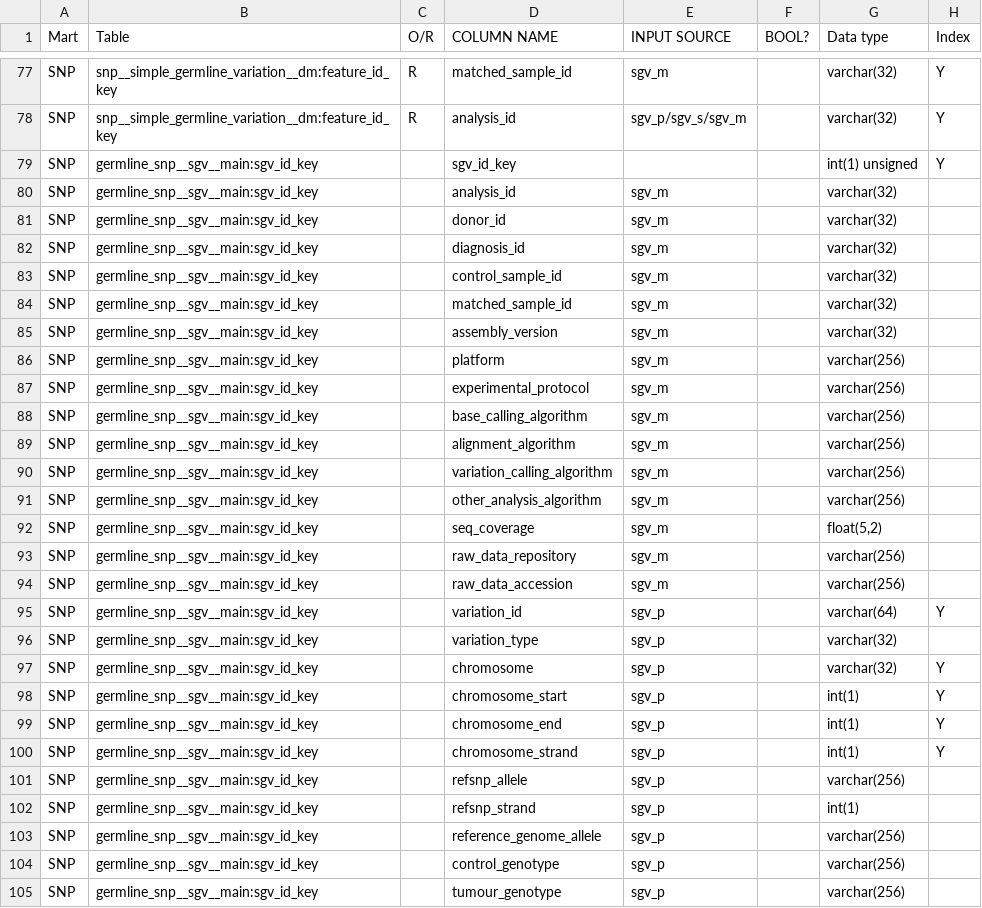
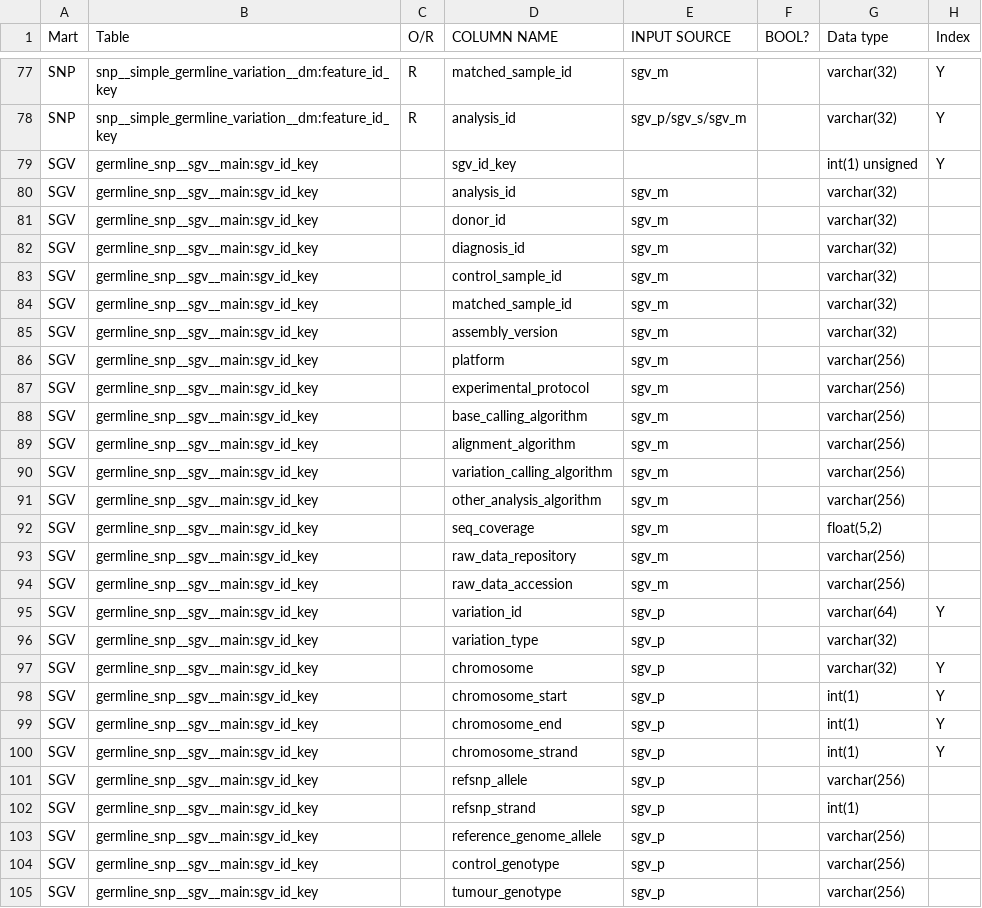
Before and after one commit to biomart/biomart-testdata, a TSV file: icgc_target.tsv, drawn as a sheet; only a part is shown, gaps mark what is left out; the diff covers the shown part only.

```diff
--- a/icgc_target.tsv
+++ b/icgc_target.tsv
@@ -78,28 +78,28 @@ SNP	snp__simple_germline_variation__dm:feature_id_key	R	matched_sample_id	sgv_m
 SNP	snp__simple_germline_variation__dm:feature_id_key	R	analysis_id	sgv_p/sgv_s/sgv_m		varchar(32)	Y
-SNP	germline_snp__sgv__main:sgv_id_key		sgv_id_key			int(1) unsigned	Y
-SNP	germline_snp__sgv__main:sgv_id_key		analysis_id	sgv_m		varchar(32)	
-SNP	germline_snp__sgv__main:sgv_id_key		donor_id	sgv_m		varchar(32)	
-SNP	germline_snp__sgv__main:sgv_id_key		diagnosis_id	sgv_m		varchar(32)	
-SNP	germline_snp__sgv__main:sgv_id_key		control_sample_id	sgv_m		varchar(32)	
-SNP	germline_snp__sgv__main:sgv_id_key		matched_sample_id	sgv_m		varchar(32)	
-SNP	germline_snp__sgv__main:sgv_id_key		assembly_version	sgv_m		varchar(32)	
-SNP	germline_snp__sgv__main:sgv_id_key		platform	sgv_m		varchar(256)	
-SNP	germline_snp__sgv__main:sgv_id_key		experimental_protocol	sgv_m		varchar(256)	
-SNP	germline_snp__sgv__main:sgv_id_key		base_calling_algorithm	sgv_m		varchar(256)	
-SNP	germline_snp__sgv__main:sgv_id_key		alignment_algorithm	sgv_m		varchar(256)	
-SNP	germline_snp__sgv__main:sgv_id_key		variation_calling_algorithm	sgv_m		varchar(256)	
-SNP	germline_snp__sgv__main:sgv_id_key		other_analysis_algorithm	sgv_m		varchar(256)	
-SNP	germline_snp__sgv__main:sgv_id_key		seq_coverage	sgv_m		"float(5,2)"	
-SNP	germline_snp__sgv__main:sgv_id_key		raw_data_repository	sgv_m		varchar(256)	
-SNP	germline_snp__sgv__main:sgv_id_key		raw_data_accession	sgv_m		varchar(256)	
-SNP	germline_snp__sgv__main:sgv_id_key		variation_id	sgv_p		varchar(64)	Y
-SNP	germline_snp__sgv__main:sgv_id_key		variation_type	sgv_p		varchar(32)	
-SNP	germline_snp__sgv__main:sgv_id_key		chromosome	sgv_p		varchar(32)	Y
-SNP	germline_snp__sgv__main:sgv_id_key		chromosome_start	sgv_p		int(1)	Y
-SNP	germline_snp__sgv__main:sgv_id_key		chromosome_end	sgv_p		int(1)	Y
-SNP	germline_snp__sgv__main:sgv_id_key		chromosome_strand	sgv_p		int(1)	Y
-SNP	germline_snp__sgv__main:sgv_id_key		refsnp_allele	sgv_p		varchar(256)	
-SNP	germline_snp__sgv__main:sgv_id_key		refsnp_strand	sgv_p		int(1)	
-SNP	germline_snp__sgv__main:sgv_id_key		reference_genome_allele	sgv_p		varchar(256)	
-SNP	germline_snp__sgv__main:sgv_id_key		control_genotype	sgv_p		varchar(256)	
-SNP	germline_snp__sgv__main:sgv_id_key		tumour_genotype	sgv_p		varchar(256)	
+SGV	germline_snp__sgv__main:sgv_id_key		sgv_id_key			int(1) unsigned	Y
+SGV	germline_snp__sgv__main:sgv_id_key		analysis_id	sgv_m		varchar(32)	
+SGV	germline_snp__sgv__main:sgv_id_key		donor_id	sgv_m		varchar(32)	
+SGV	germline_snp__sgv__main:sgv_id_key		diagnosis_id	sgv_m		varchar(32)	
+SGV	germline_snp__sgv__main:sgv_id_key		control_sample_id	sgv_m		varchar(32)	
+SGV	germline_snp__sgv__main:sgv_id_key		matched_sample_id	sgv_m		varchar(32)	
+SGV	germline_snp__sgv__main:sgv_id_key		assembly_version	sgv_m		varchar(32)	
+SGV	germline_snp__sgv__main:sgv_id_key		platform	sgv_m		varchar(256)	
+SGV	germline_snp__sgv__main:sgv_id_key		experimental_protocol	sgv_m		varchar(256)	
+SGV	germline_snp__sgv__main:sgv_id_key		base_calling_algorithm	sgv_m		varchar(256)	
+SGV	germline_snp__sgv__main:sgv_id_key		alignment_algorithm	sgv_m		varchar(256)	
+SGV	germline_snp__sgv__main:sgv_id_key		variation_calling_algorithm	sgv_m		varchar(256)	
+SGV	germline_snp__sgv__main:sgv_id_key		other_analysis_algorithm	sgv_m		varchar(256)	
+SGV	germline_snp__sgv__main:sgv_id_key		seq_coverage	sgv_m		"float(5,2)"	
+SGV	germline_snp__sgv__main:sgv_id_key		raw_data_repository	sgv_m		varchar(256)	
+SGV	germline_snp__sgv__main:sgv_id_key		raw_data_accession	sgv_m		varchar(256)	
+SGV	germline_snp__sgv__main:sgv_id_key		variation_id	sgv_p		varchar(64)	Y
+SGV	germline_snp__sgv__main:sgv_id_key		variation_type	sgv_p		varchar(32)	
+SGV	germline_snp__sgv__main:sgv_id_key		chromosome	sgv_p		varchar(32)	Y
+SGV	germline_snp__sgv__main:sgv_id_key		chromosome_start	sgv_p		int(1)	Y
+SGV	germline_snp__sgv__main:sgv_id_key		chromosome_end	sgv_p		int(1)	Y
+SGV	germline_snp__sgv__main:sgv_id_key		chromosome_strand	sgv_p		int(1)	Y
+SGV	germline_snp__sgv__main:sgv_id_key		refsnp_allele	sgv_p		varchar(256)	
+SGV	germline_snp__sgv__main:sgv_id_key		refsnp_strand	sgv_p		int(1)	
+SGV	germline_snp__sgv__main:sgv_id_key		reference_genome_allele	sgv_p		varchar(256)	
+SGV	germline_snp__sgv__main:sgv_id_key		control_genotype	sgv_p		varchar(256)	
+SGV	germline_snp__sgv__main:sgv_id_key		tumour_genotype	sgv_p		varchar(256)	
```
Also changed, not shown: 78 edited cells elsewhere in this file.
